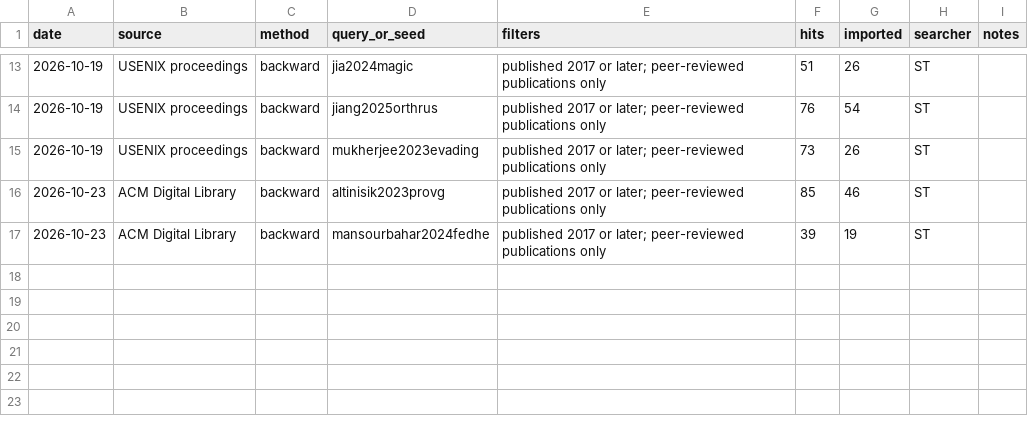
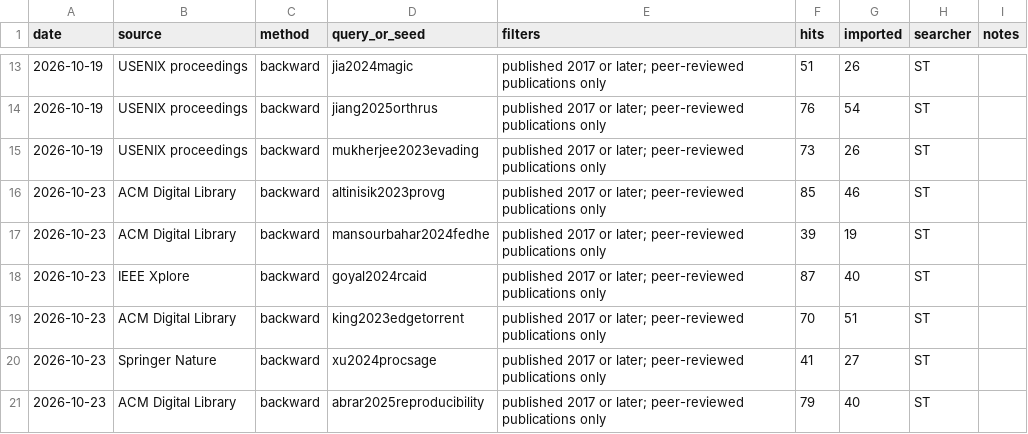
Before and after one commit to syedtaha22/pariah, a CSV file: taxonomy/data/search_log.csv, drawn as a sheet; only a part is shown, gaps mark what is left out.

Commit message:
sync sheet

```diff
--- a/taxonomy/data/search_log.csv
+++ b/taxonomy/data/search_log.csv
@@ -17 +17,5 @@ date,source,method,query_or_seed,filters,hits,imported,searcher,notes
 2026-10-23,ACM Digital Library,backward,mansourbahar2024fedhe,published 2017 or later; peer-reviewed publications only,39,19,ST,
+2026-10-23,IEEE Xplore,backward,goyal2024rcaid,published 2017 or later; peer-reviewed publications only,87,40,ST,
+2026-10-23,ACM Digital Library,backward,king2023edgetorrent,published 2017 or later; peer-reviewed publications only,70,51,ST,
+2026-10-23,Springer Nature,backward,xu2024procsage,published 2017 or later; peer-reviewed publications only,41,27,ST,
+2026-10-23,ACM Digital Library,backward,abrar2025reproducibility,published 2017 or later; peer-reviewed publications only,79,40,ST,
```
Also changed, not shown: taxonomy/data/counts.csv, 1 other file.
